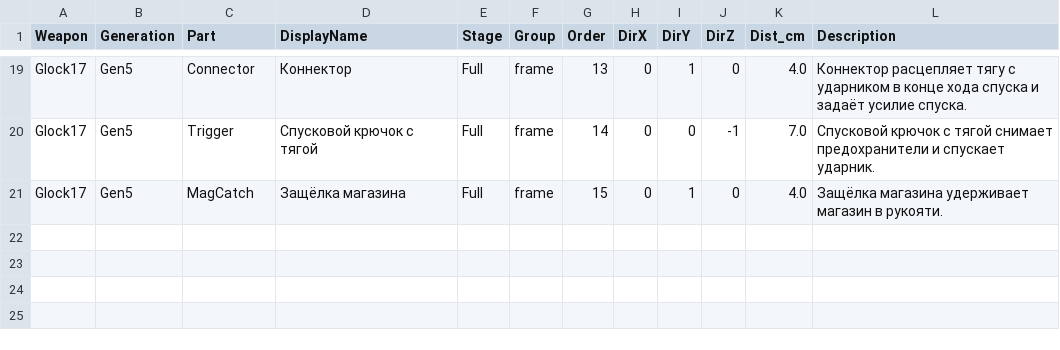
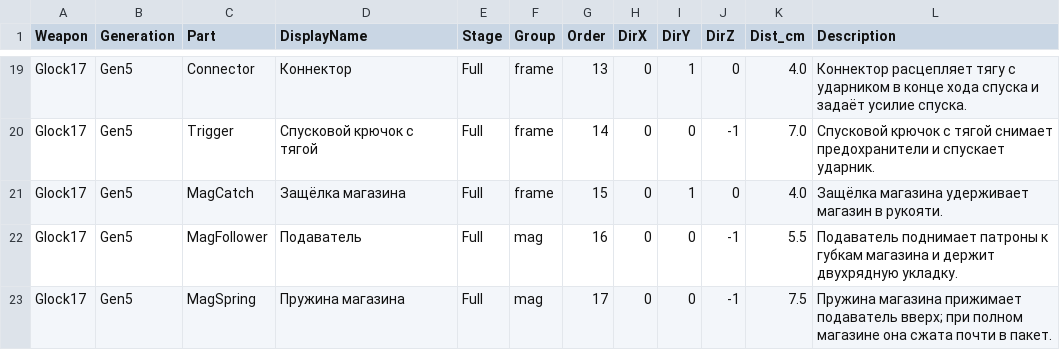
Before and after one commit to unatis/parabellum, a CSV file: Content/Data/WeaponParts.csv, drawn as a sheet; only a part is shown, gaps mark what is left out; the diff names each change by its address in the sheet, - before the commit and + after, or states it on an @@ line.

```diff
--- a/Content/Data/WeaponParts.csv
+++ b/Content/Data/WeaponParts.csv
+row 22: Glock17 | Gen5 | MagFollower | Подаватель | Full | mag | 16 | 0 | 0 | -1 | 5.5 | Подаватель поднимает патроны к губкам магазина и держит двухрядную укладку.
+row 23: Glock17 | Gen5 | MagSpring | Пружина магазина | Full | mag | 17 | 0 | 0 | -1 | 7.5 | Пружина магазина прижимает подаватель вверх; при полном магазине она сжата почти в пакет.
```
Also changed, not shown: 41 other files.
